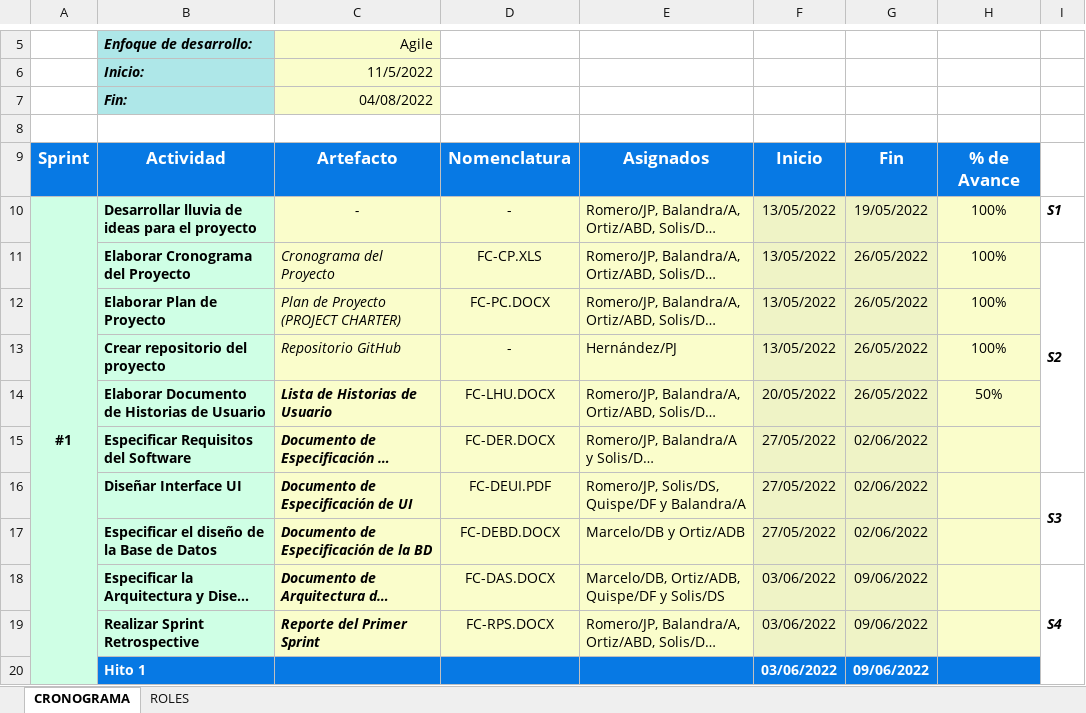
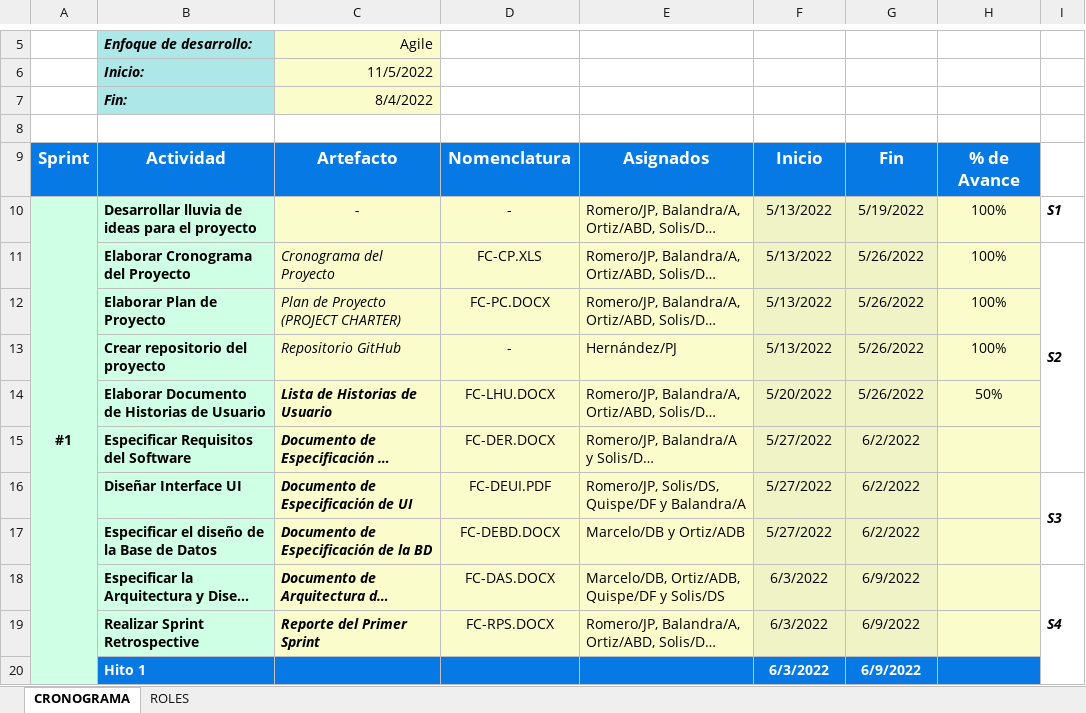
Before and after one commit to LKA102/GCS-G6, an Excel workbook: Desarrollo/FC/Gestion/FC-CP.xlsx, sheet CRONOGRAMA, drawn as a sheet; only a part is shown, gaps mark what is left out; long unchanged cells end in …; values as stored, in another font and other column widths than the file's, no borders; the diff covers the shown part only; the diff names each change by its address in the sheet, - before the commit and + after, or states it on an @@ line.

Commit message:
cronograma version final

```diff
--- a/Desarrollo/FC/Gestion/FC-CP.xlsx (sheet CRONOGRAMA)
+++ b/Desarrollo/FC/Gestion/FC-CP.xlsx (sheet CRONOGRAMA)
-C7: 04/08/2022
+C7: 8/4/2022
-F10:F13: 13/05/2022
+F10:F13: 5/13/2022
-G10: 19/05/2022
+G10: 5/19/2022
-G11:G14: 26/05/2022
+G11:G14: 5/26/2022
-F14: 20/05/2022
+F14: 5/20/2022
-F15:F17: 27/05/2022
+F15:F17: 5/27/2022
-G15:G17: 02/06/2022
+G15:G17: 6/2/2022
-F18:F20: 03/06/2022
+F18:F20: 6/3/2022
-G18:G20: 09/06/2022
+G18:G20: 6/9/2022
```
Also changed, not shown: 40 edited cells elsewhere in this sheet, 2 other files.
